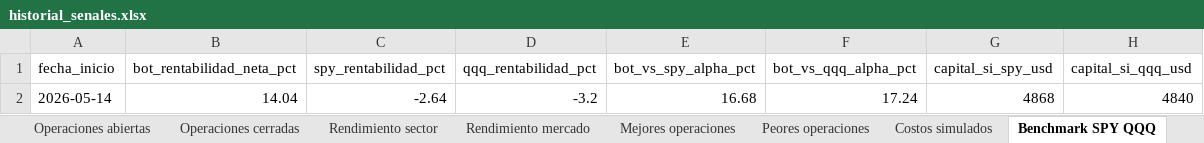
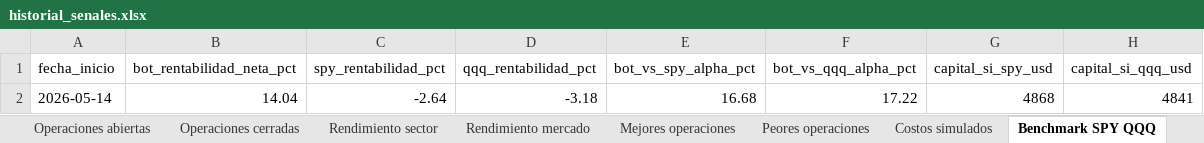
Before and after one commit to davascoj/BOT-ARQv2, an Excel workbook: historial_senales.xlsx, sheet Benchmark SPY QQQ, drawn as a sheet; values as stored, in another font and other column widths than the file's, no borders; the diff names each change by its address in the sheet, - before the commit and + after, or states it on an @@ line.

```diff
--- a/historial_senales.xlsx (sheet Benchmark SPY QQQ)
+++ b/historial_senales.xlsx (sheet Benchmark SPY QQQ)
-D2 (qqq_rentabilidad_pct): -3.2
+D2 (qqq_rentabilidad_pct): -3.18
-F2 (bot_vs_qqq_alpha_pct): 17.24
+F2 (bot_vs_qqq_alpha_pct): 17.22
-H2 (capital_si_qqq_usd): 4840
+H2 (capital_si_qqq_usd): 4841
```
Also changed, not shown: sheet Operaciones abiertas, sheet Historial completo, sheet Resumen diario, sheet Costos simulados, analisis_acciones.xlsx, 2 other files.
